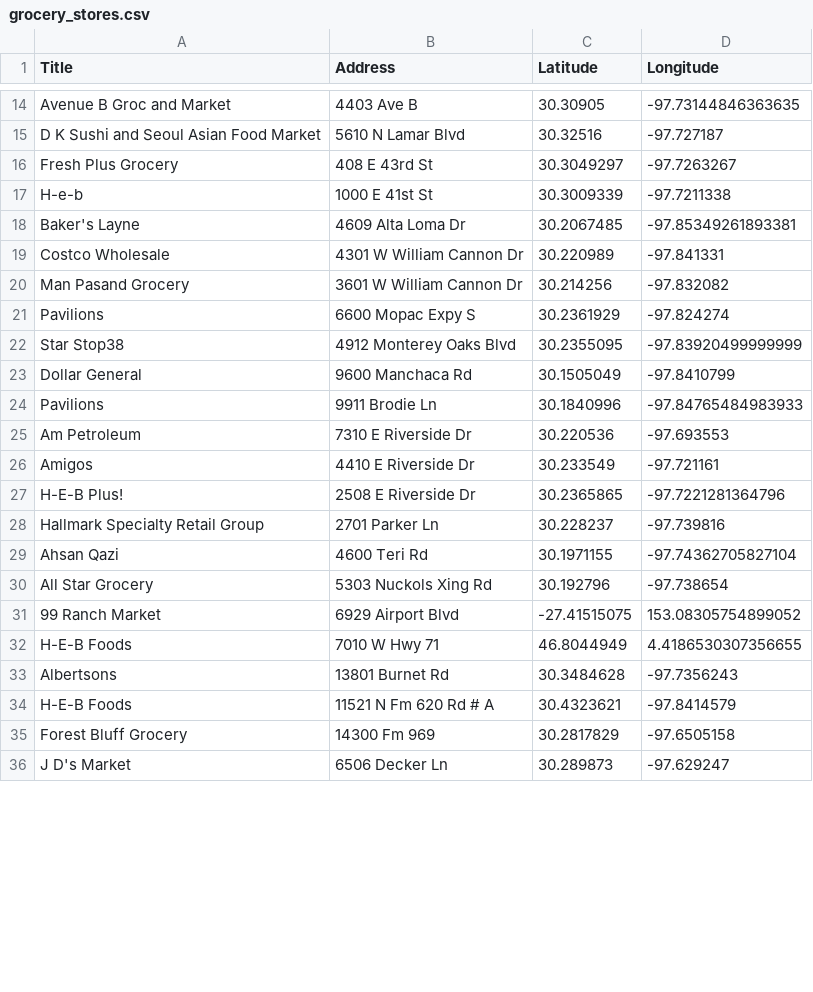
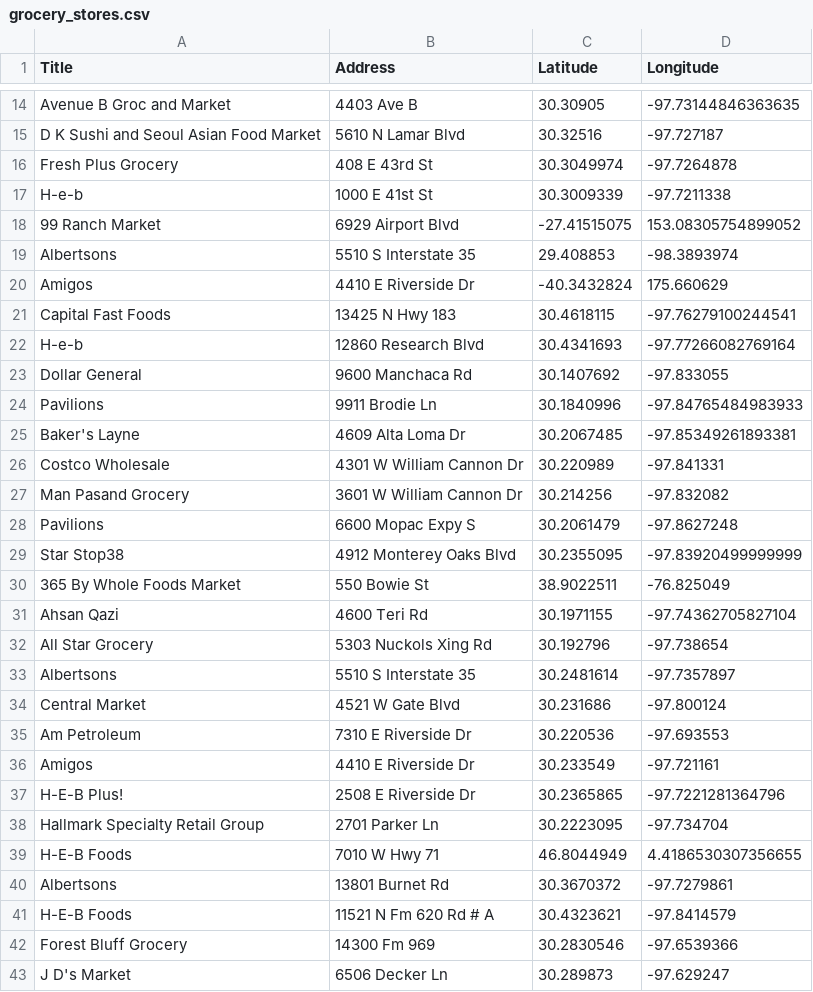
Before and after one commit to roseeichelmann/Grocery-Finder, a CSV file: grocery_stores.csv, drawn as a sheet; only a part is shown, gaps mark what is left out; the diff covers the shown part only.

```diff
--- a/grocery_stores.csv
+++ b/grocery_stores.csv
@@ -15,4 +15,11 @@ Avenue B Groc and Market,4403 Ave B,30.30905,-97.73144846363635
 D K Sushi and Seoul Asian Food Market,5610 N Lamar Blvd,30.32516,-97.727187
-Fresh Plus Grocery,408 E 43rd St,30.3049297,-97.7263267
+Fresh Plus Grocery,408 E 43rd St,30.3049974,-97.7264878
 H-e-b,1000 E 41st St,30.3009339,-97.7211338
+99 Ranch Market,6929 Airport Blvd,-27.41515075,153.08305754899052
+Albertsons,5510 S Interstate 35,29.408853,-98.3893974
+Amigos,4410 E Riverside Dr,-40.3432824,175.660629
+Capital Fast Foods,13425 N Hwy 183,30.4618115,-97.76279100244541
+H-e-b,12860 Research Blvd,30.4341693,-97.77266082769164
+Dollar General,9600 Manchaca Rd,30.1407692,-97.833055
+Pavilions,9911 Brodie Ln,30.1840996,-97.84765484983933
 Baker's Layne,4609 Alta Loma Dr,30.2067485,-97.85349261893381
@@ -20,6 +27,9 @@ Costco Wholesale,4301 W William Cannon Dr,30.220989,-97.841331
 Man Pasand Grocery,3601 W William Cannon Dr,30.214256,-97.832082
-Pavilions,6600 Mopac Expy S,30.2361929,-97.824274
+Pavilions,6600 Mopac Expy S,30.2061479,-97.8627248
 Star Stop38,4912 Monterey Oaks Blvd,30.2355095,-97.83920499999999
-Dollar General,9600 Manchaca Rd,30.1505049,-97.8410799
-Pavilions,9911 Brodie Ln,30.1840996,-97.84765484983933
+365 By Whole Foods Market,550 Bowie St,38.9022511,-76.825049
+Ahsan Qazi,4600 Teri Rd,30.1971155,-97.74362705827104
+All Star Grocery,5303 Nuckols Xing Rd,30.192796,-97.738654
+Albertsons,5510 S Interstate 35,30.2481614,-97.7357897
+Central Market,4521 W Gate Blvd,30.231686,-97.800124
 Am Petroleum,7310 E Riverside Dr,30.220536,-97.693553
@@ -27,10 +37,7 @@ Amigos,4410 E Riverside Dr,30.233549,-97.721161
 H-E-B Plus!,2508 E Riverside Dr,30.2365865,-97.7221281364796
-Hallmark Specialty Retail Group,2701 Parker Ln,30.228237,-97.739816
-Ahsan Qazi,4600 Teri Rd,30.1971155,-97.74362705827104
-All Star Grocery,5303 Nuckols Xing Rd,30.192796,-97.738654
-99 Ranch Market,6929 Airport Blvd,-27.41515075,153.08305754899052
+Hallmark Specialty Retail Group,2701 Parker Ln,30.2223095,-97.734704
 H-E-B Foods,7010 W Hwy 71,46.8044949,4.4186530307356655
-Albertsons,13801 Burnet Rd,30.3484628,-97.7356243
+Albertsons,13801 Burnet Rd,30.3670372,-97.7279861
 H-E-B Foods,11521 N Fm 620 Rd # A,30.4323621,-97.8414579
-Forest Bluff Grocery,14300 Fm 969,30.2817829,-97.6505158
+Forest Bluff Grocery,14300 Fm 969,30.2830546,-97.6539366
 J D's Market,6506 Decker Ln,30.289873,-97.629247
```
Also changed, not shown: 3 added rows, 3 removed rows, 7 moved rows and 6 edited cells elsewhere in this file, 3 other files.
